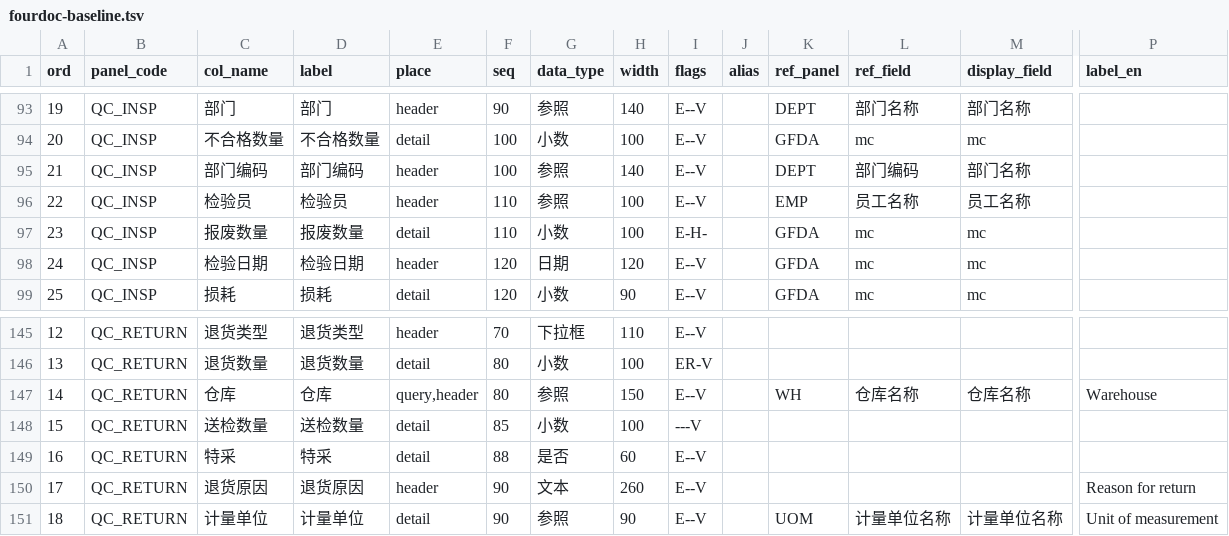
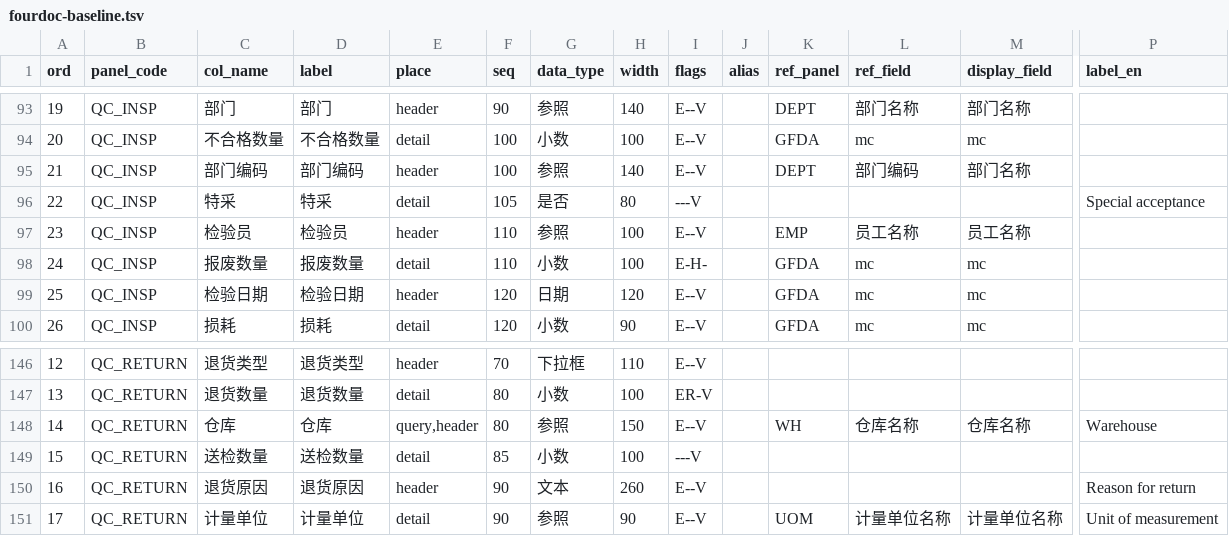
Before and after one commit to MyPanda-Hash/YINJIA, a TSV file: tools/fourdoc-baseline.tsv, drawn as a sheet; only a part is shown, gaps mark what is left out; removed rows and columns are numbered as before the commit, all else as after; rows hold the shown columns only; the diff names each change by its address in the sheet, - before the commit and + after, or states it on an @@ line.

```diff
--- a/tools/fourdoc-baseline.tsv
+++ b/tools/fourdoc-baseline.tsv
+row 96: 22 | QC_INSP | 特采 | 特采 | detail | 105 | 是否 | 80 | ---V |  |  |  |  | Special acceptance
@@ column A (ord) renumbered between rows 97 and 173 @@
-row 149: 16 | QC_RETURN | 特采 | 特采 | detail | 88 | 是否 | 60 | E--V
```
Also changed, not shown: 10 other files.
